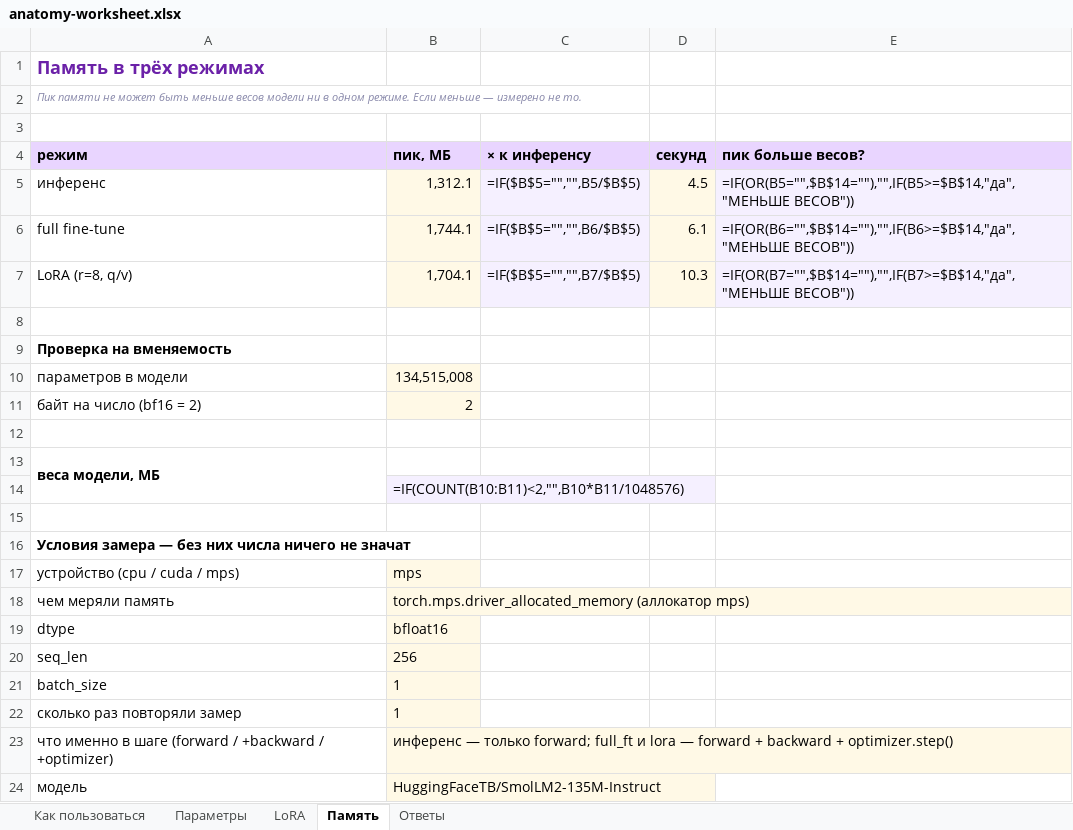
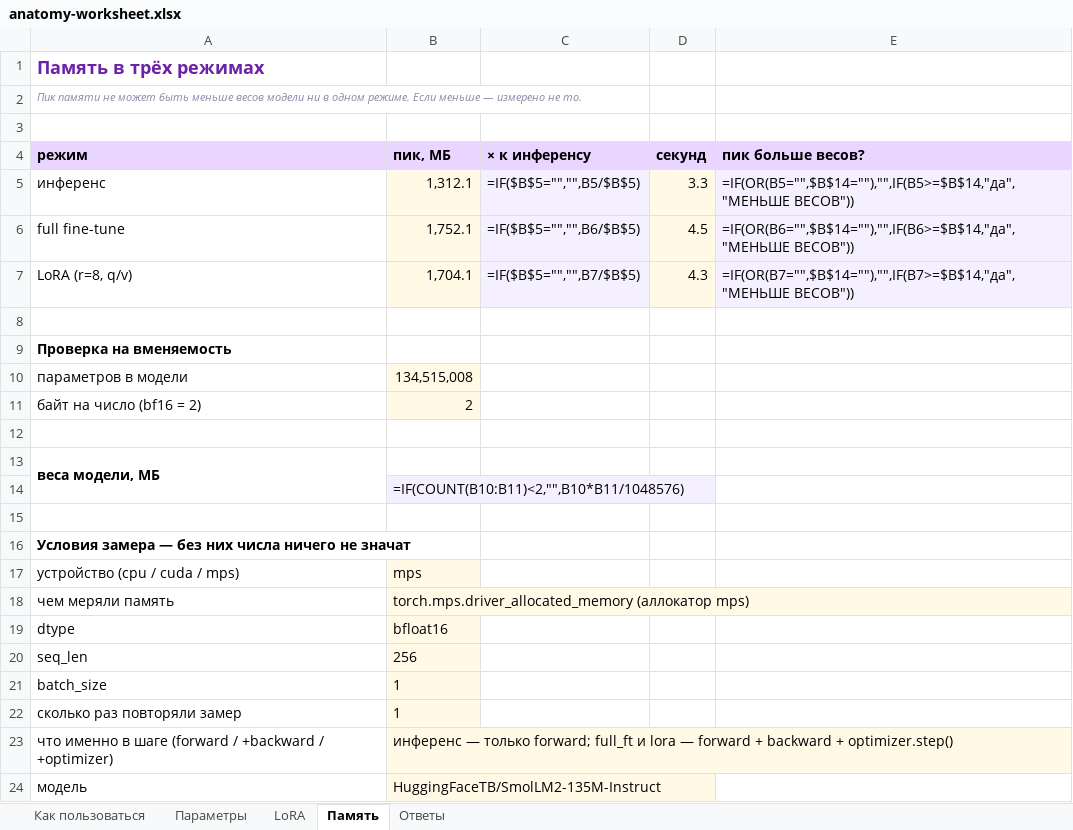
Before and after one commit to mikhailvokhrameev/bmstu-mlops, an Excel workbook: docs/anatomy-worksheet.xlsx, sheet Память, drawn as a sheet; values as stored, in another font and other column widths than the file's, no borders; formulas without a stored value are shown as written; conditional formats not drawn; the diff names each change by its address in the sheet, - before the commit and + after, or states it on an @@ line.

```diff
--- a/docs/anatomy-worksheet.xlsx (sheet Память)
+++ b/docs/anatomy-worksheet.xlsx (sheet Память)
-D5 (секунд): 4.5
+D5 (секунд): 3.3
-B6 (пик, МБ): 1,744.1
+B6 (пик, МБ): 1,752.1
-D6 (секунд): 6.1
+D6 (секунд): 4.5
-D7 (секунд): 10.3
+D7 (секунд): 4.3
```
Also changed, not shown: sheet Ответы, 2 other files.
